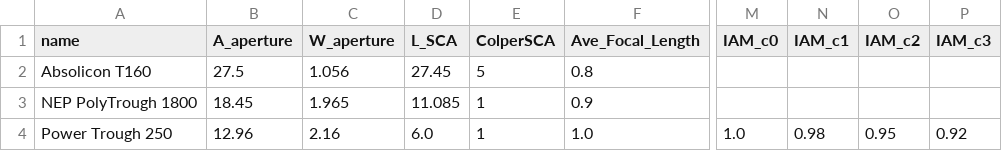
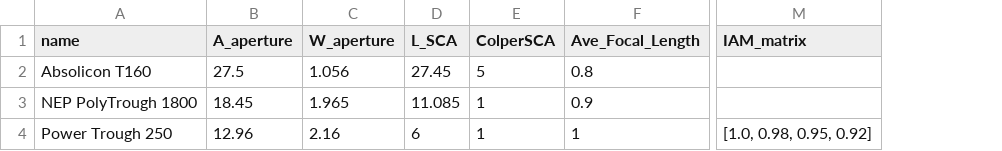
Before and after one commit to ppadillaq/sammoo, a CSV file: sammoo/resources/collector_data/iph_collectors_parameters.csv, drawn as a sheet; only a part is shown, gaps mark what is left out; removed rows and columns are numbered as before the commit, all else as after; the diff names each change by its address in the sheet, - before the commit and + after, or states it on an @@ line.

Commit message:
Adds new functionality in the ConfigSelection class to select a collector specific for IPH (from the csv database).

```diff
--- a/sammoo/resources/collector_data/iph_collectors_parameters.csv
+++ b/sammoo/resources/collector_data/iph_collectors_parameters.csv
-column M (IAM_c0), row 4: 1.0
-column N (IAM_c1), row 4: 0.98
-column O (IAM_c2), row 4: 0.95
-column P (IAM_c3), row 4: 0.92
+column M (IAM_matrix), row 4: [1.0, 0.98, 0.95, 0.92]
-D4 (L_SCA): 6.0
+D4 (L_SCA): 6
-F4 (Ave_Focal_Length): 1.0
+F4 (Ave_Focal_Length): 1
```
Also changed, not shown: 2 other files.
